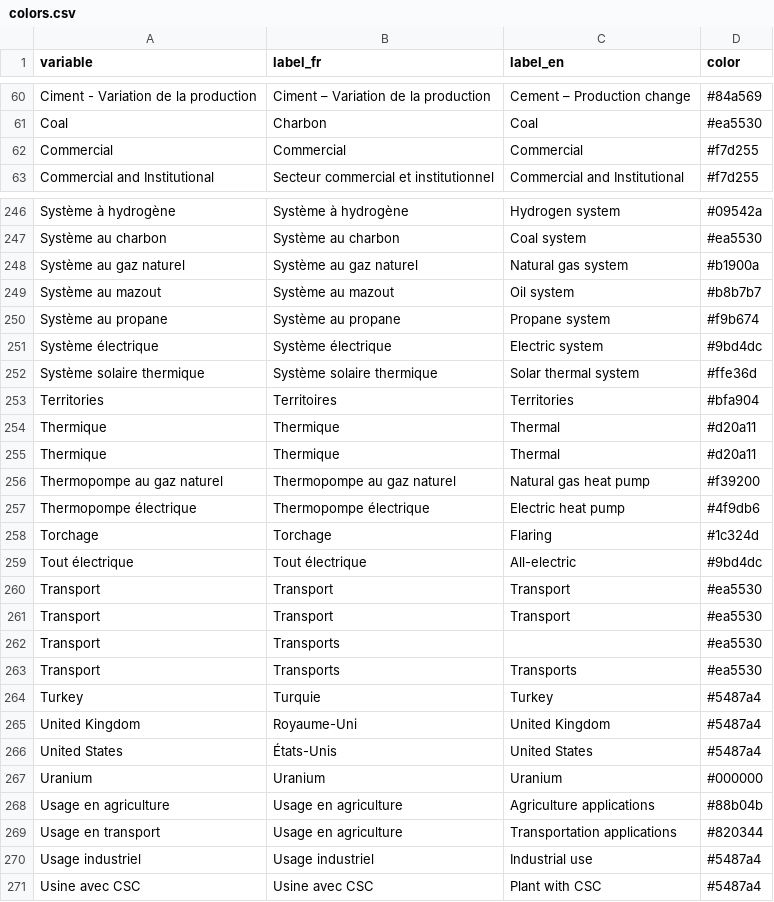
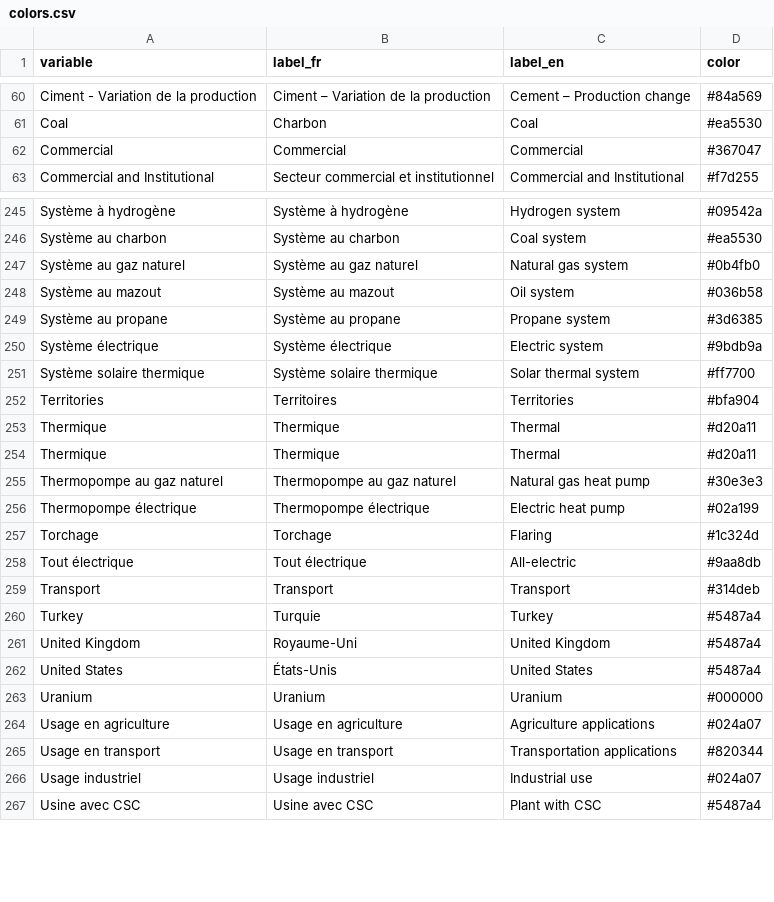
Before and after one commit to ikamyx/CanadianEnergyOutlook, a CSV file: data/colors.csv, drawn as a sheet; only a part is shown, gaps mark what is left out; the diff covers the shown part only.

```diff
--- a/data/colors.csv
+++ b/data/colors.csv
@@ -61,3 +61,3 @@ Ciment - Variation de la production,Ciment – Variation de la production,Cement
 Coal,Charbon,Coal,#ea5530
-Commercial,Commercial,Commercial,#f7d255
+Commercial,Commercial,Commercial,#367047
 Commercial and Institutional,Secteur commercial et institutionnel,Commercial and Institutional,#f7d255
@@ -247,7 +246,7 @@ Système à hydrogène,Système à hydrogène,Hydrogen system,#09542a
 Système au charbon,Système au charbon,Coal system,#ea5530
-Système au gaz naturel,Système au gaz naturel,Natural gas system,#b1900a
-Système au mazout,Système au mazout,Oil system,#b8b7b7
-Système au propane,Système au propane,Propane system,#f9b674
-Système électrique,Système électrique,Electric system,#9bd4dc
-Système solaire thermique,Système solaire thermique,Solar thermal system,#ffe36d
+Système au gaz naturel,Système au gaz naturel,Natural gas system,#0b4fb0
+Système au mazout,Système au mazout,Oil system,#036b58
+Système au propane,Système au propane,Propane system,#3d6385
+Système électrique,Système électrique,Electric system,#9bdb9a
+Système solaire thermique,Système solaire thermique,Solar thermal system,#ff7700
 Territories,Territoires,Territories,#bfa904
@@ -255,10 +254,7 @@ Thermique,Thermique,Thermal,#d20a11
 Thermique,Thermique,Thermal,#d20a11
-Thermopompe au gaz naturel,Thermopompe au gaz naturel,Natural gas heat pump,#f39200
-Thermopompe électrique,Thermopompe électrique,Electric heat pump,#4f9db6
+Thermopompe au gaz naturel,Thermopompe au gaz naturel,Natural gas heat pump,#30e3e3
+Thermopompe électrique,Thermopompe électrique,Electric heat pump,#02a199
 Torchage,Torchage,Flaring,#1c324d
-Tout électrique,Tout électrique,All-electric,#9bd4dc
-Transport,Transport,Transport,#ea5530
-Transport,Transport,Transport,#ea5530
-Transport,Transports,,#ea5530
-Transport,Transports,Transports,#ea5530
+Tout électrique,Tout électrique,All-electric,#9aa8db
+Transport,Transport,Transport,#314deb
 Turkey,Turquie,Turkey,#5487a4
@@ -267,5 +263,5 @@ United States,États-Unis,United States,#5487a4
 Uranium,Uranium,Uranium,#000000
-Usage en agriculture,Usage en agriculture,Agriculture applications,#88b04b
-Usage en transport,Usage en agriculture,Transportation applications,#820344
-Usage industriel,Usage industriel,Industrial use,#5487a4
+Usage en agriculture,Usage en agriculture,Agriculture applications,#024a07
+Usage en transport,Usage en transport,Transportation applications,#820344
+Usage industriel,Usage industriel,Industrial use,#024a07
 Usine avec CSC,Usine avec CSC,Plant with CSC,#5487a4
```
Also changed, not shown: 1 removed row, 2 moved rows and 64 edited cells elsewhere in this file, 6 other files.
